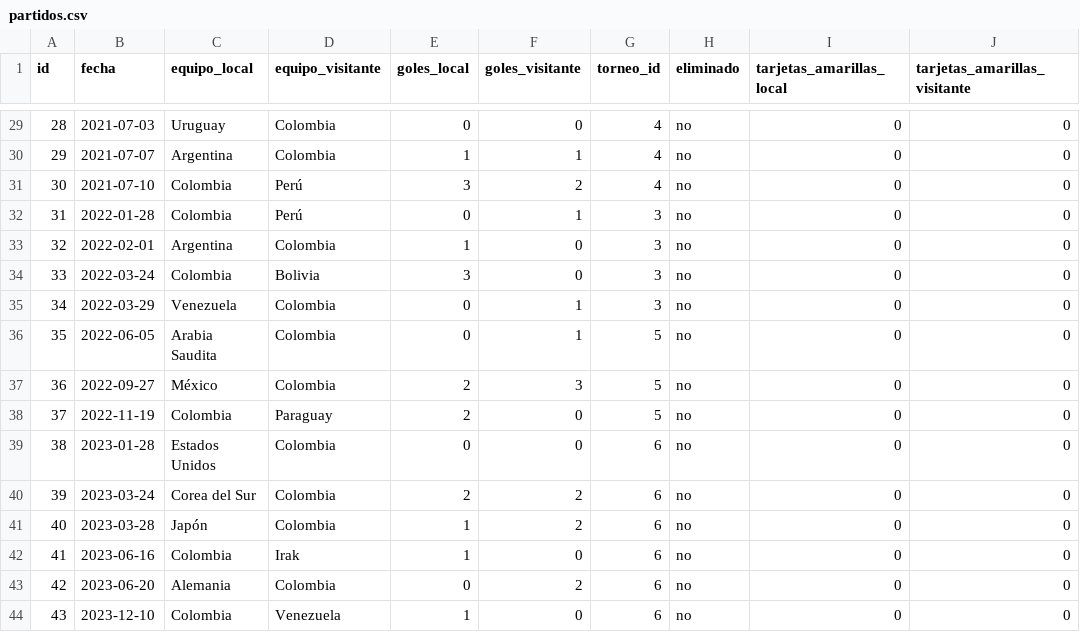
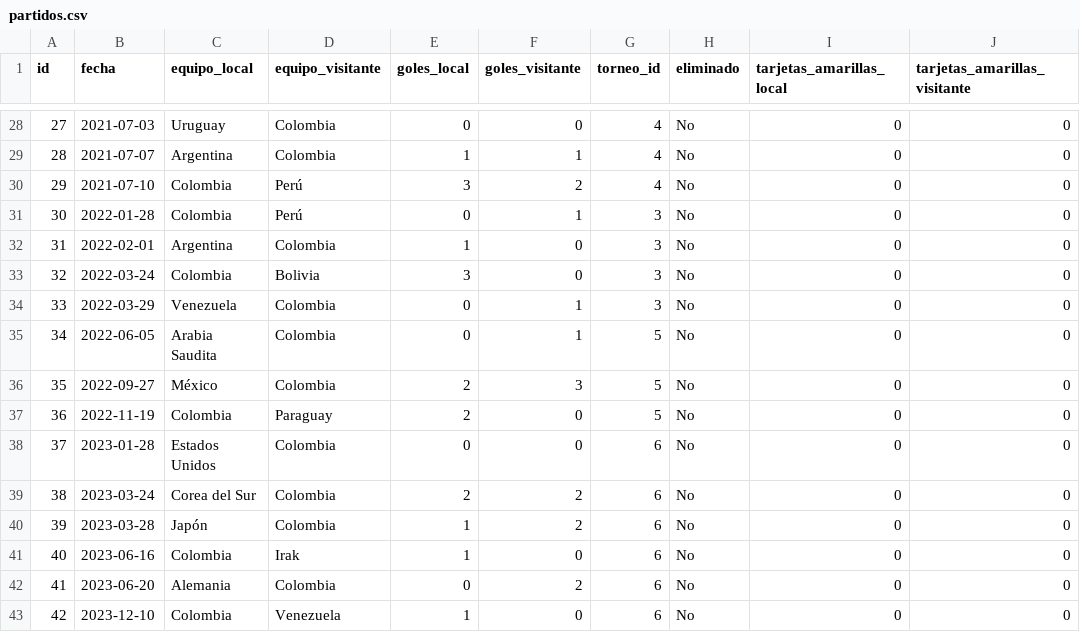
Before and after one commit to 10jechu/FastAPIProject, a CSV file: data/partidos.csv, drawn as a sheet; only a part is shown, gaps mark what is left out; addresses are those after the commit; the diff covers the shown part only; the diff names each change by its address in the sheet, - before the commit and + after, or states it on an @@ line.

```diff
--- a/data/partidos.csv
+++ b/data/partidos.csv
@@ column A (id) renumbered from row 9 down @@
-H28:H43 (eliminado): no
+H28:H43 (eliminado): No
```
Also changed, not shown: 1 removed row and 28 edited cells elsewhere in this file, data/plantilla.csv, data/torneos.csv, 16 other files.
